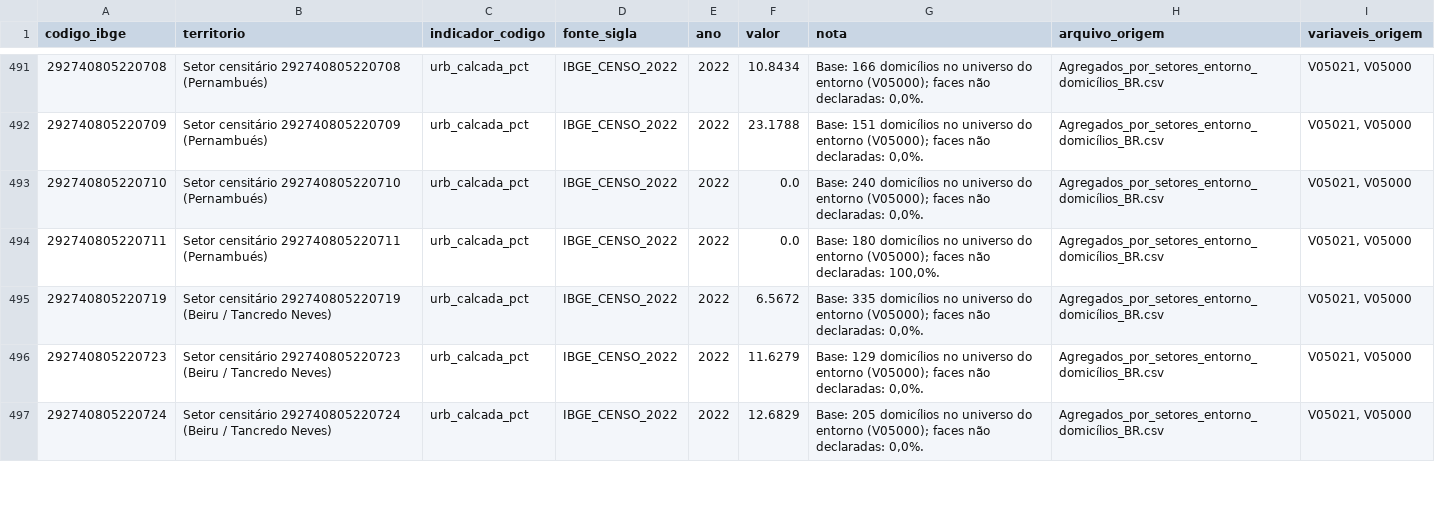
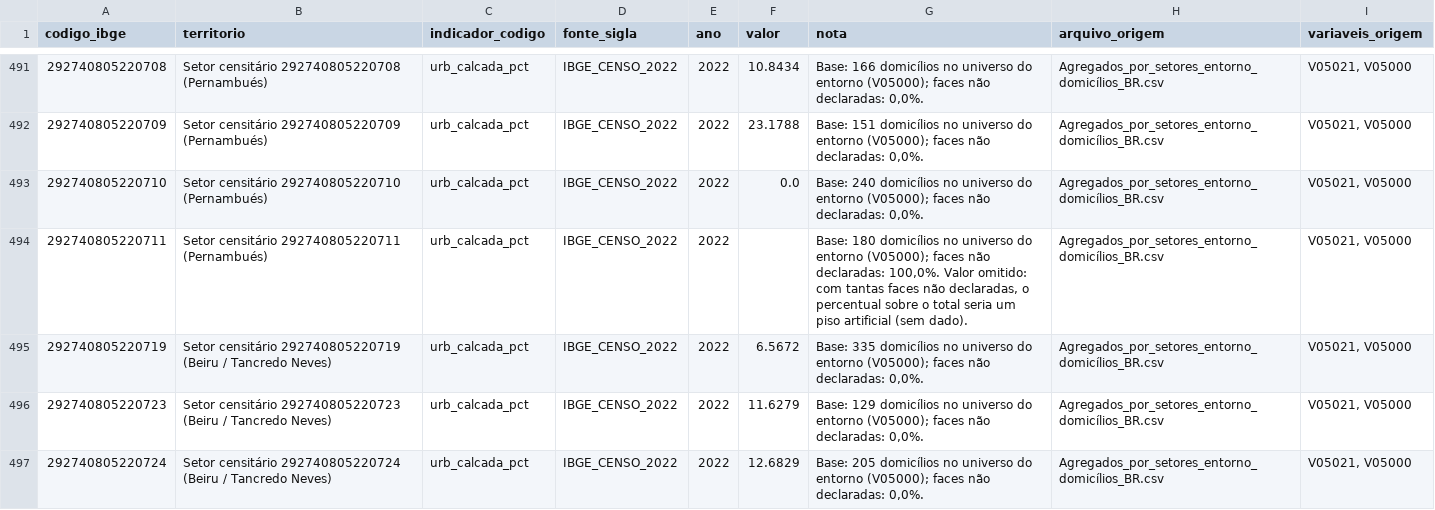
Before and after one commit to LucasChoucate/observatorio-kit, a CSV file: data/processed/c_urbano.csv, drawn as a sheet; only a part is shown, gaps mark what is left out; the diff covers the shown part only.

Commit message:
fix(etl): omite setores com faces não declaradas e confere com o ibge
Em dois setores, 77,6% e 100% das faces não foram declaradas, e o
percentual sobre o total (mesmo método dos dados percentuais do IBGE) virava
um piso artificial, como 0% de iluminação. Esses valores passam a ausentes,
com nota. O script também compara os percentuais por setor com os
publicados pelo IBGE (mediana da diferença até 0,74 p.p.).

```diff
--- a/data/processed/c_urbano.csv
+++ b/data/processed/c_urbano.csv
@@ -493,3 +493,3 @@ codigo_ibge,territorio,indicador_codigo,fonte_sigla,ano,valor,nota,arquivo_orige
 292740805220710,Setor censitário 292740805220710 (Pernambués),urb_calcada_pct,IBGE_CENSO_2022,2022,0.0,"Base: 240 domicílios no universo do entorno (V05000); faces não declaradas: 0,0%.",Agregados_por_setores_entorno_domicílios_BR.csv,"V05021, V05000"
-292740805220711,Setor censitário 292740805220711 (Pernambués),urb_calcada_pct,IBGE_CENSO_2022,2022,0.0,"Base: 180 domicílios no universo do entorno (V05000); faces não declaradas: 100,0%.",Agregados_por_setores_entorno_domicílios_BR.csv,"V05021, V05000"
+292740805220711,Setor censitário 292740805220711 (Pernambués),urb_calcada_pct,IBGE_CENSO_2022,2022,,"Base: 180 domicílios no universo do entorno (V05000); faces não declaradas: 100,0%. Valor omitido: com tantas faces não declaradas, o percentual sobre o total seria um piso artificial (sem dado).",Agregados_por_setores_entorno_domicílios_BR.csv,"V05021, V05000"
 292740805220719,Setor censitário 292740805220719 (Beiru / Tancredo Neves),urb_calcada_pct,IBGE_CENSO_2022,2022,6.5672,"Base: 335 domicílios no universo do entorno (V05000); faces não declaradas: 0,0%.",Agregados_por_setores_entorno_domicílios_BR.csv,"V05021, V05000"
```
Also changed, not shown: 26 edited cells elsewhere in this file, 3 other files.
